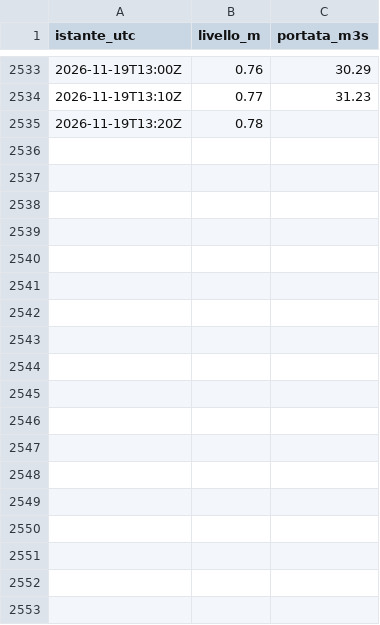
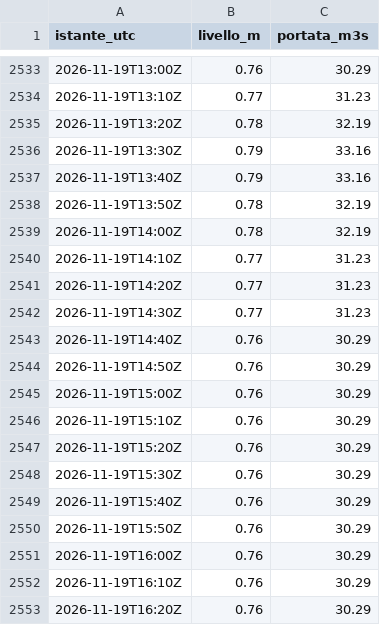
Before and after one commit to simone-9/Server-app1, a CSV file: dati/300005751/2026-11.csv, drawn as a sheet; only a part is shown, gaps mark what is left out; the diff covers the shown part only.

```diff
--- a/dati/300005751/2026-11.csv
+++ b/dati/300005751/2026-11.csv
@@ -2534,2 +2534,20 @@ istante_utc,livello_m,portata_m3s
 2026-11-19T13:10Z,0.77,31.23
-2026-11-19T13:20Z,0.78,
+2026-11-19T13:20Z,0.78,32.19
+2026-11-19T13:30Z,0.79,33.16
+2026-11-19T13:40Z,0.79,33.16
+2026-11-19T13:50Z,0.78,32.19
+2026-11-19T14:00Z,0.78,32.19
+2026-11-19T14:10Z,0.77,31.23
+2026-11-19T14:20Z,0.77,31.23
+2026-11-19T14:30Z,0.77,31.23
+2026-11-19T14:40Z,0.76,30.29
+2026-11-19T14:50Z,0.76,30.29
+2026-11-19T15:00Z,0.76,30.29
+2026-11-19T15:10Z,0.76,30.29
+2026-11-19T15:20Z,0.76,30.29
+2026-11-19T15:30Z,0.76,30.29
+2026-11-19T15:40Z,0.76,30.29
+2026-11-19T15:50Z,0.76,30.29
+2026-11-19T16:00Z,0.76,30.29
+2026-11-19T16:10Z,0.76,30.29
+2026-11-19T16:20Z,0.76,30.29
```
Also changed, not shown: 15 added rows elsewhere in this file, dati/300005833/2026-11.csv, dati/300015468/2026-11.csv, 14 other files.
